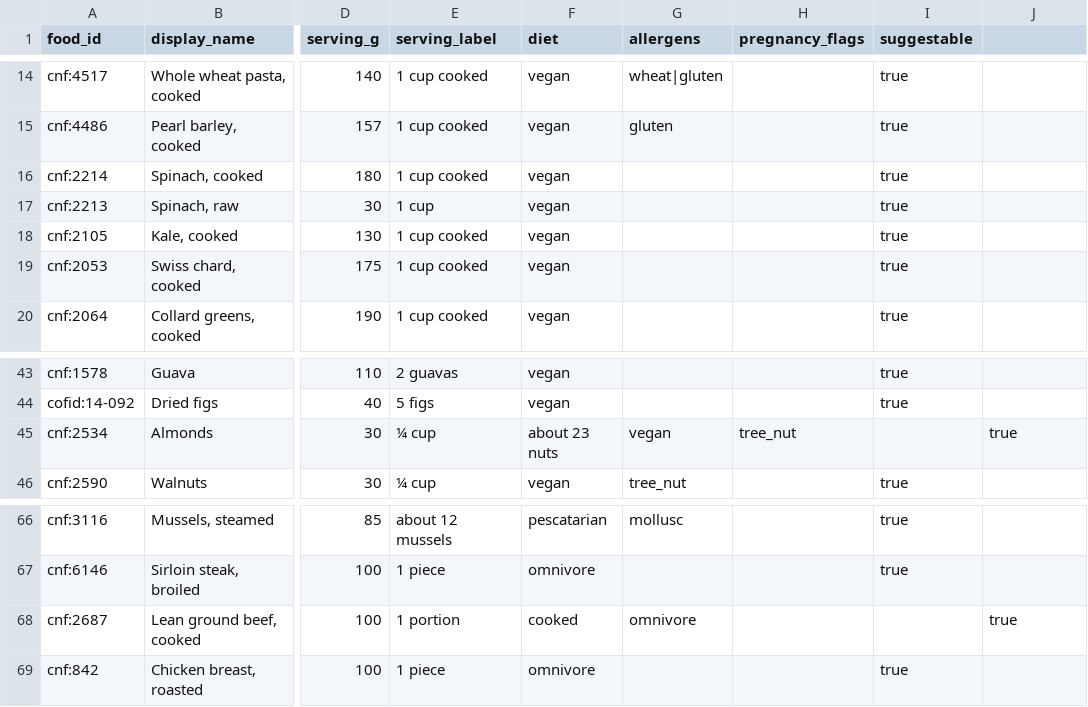
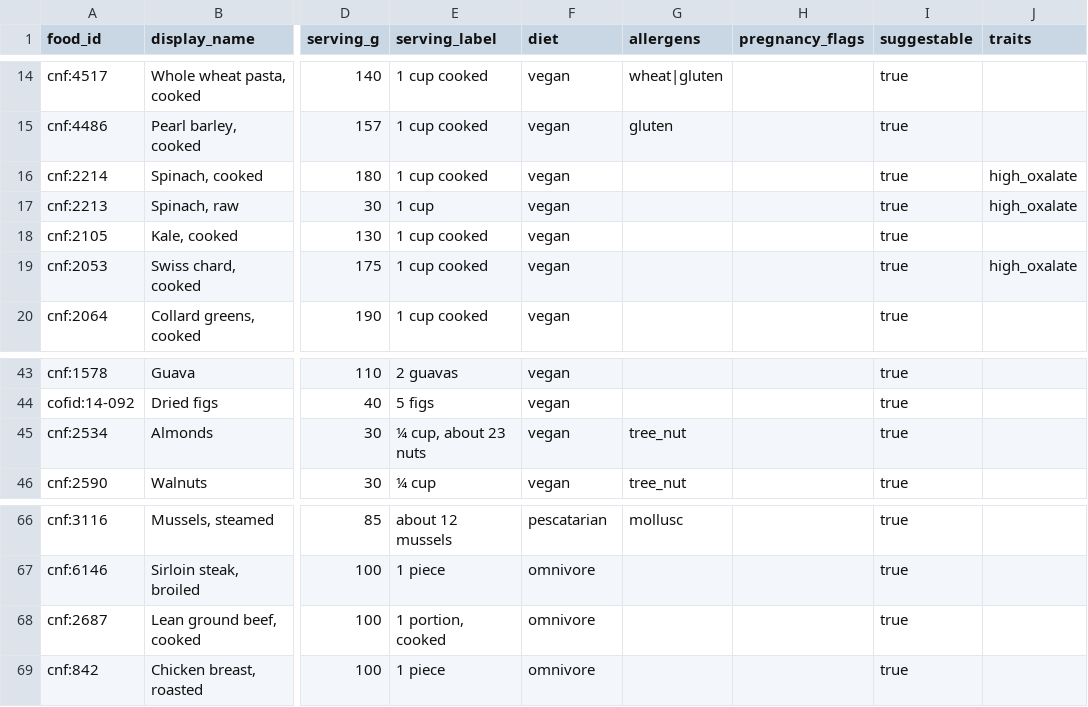
Before and after one commit to Firasmaraby/Tend, a CSV file: data/curation/starter.csv, drawn as a sheet; only a part is shown, gaps mark what is left out; the diff names each change by its address in the sheet, - before the commit and + after, or states it on an @@ line.

```diff
--- a/data/curation/starter.csv
+++ b/data/curation/starter.csv
-J1: (empty)
+J1: traits
-J16:J17 (traits): (empty)
+J16:J17 (traits): high_oxalate
-J19 (traits): (empty)
+J19 (traits): high_oxalate
-E45 (serving_label): ¼ cup
+E45 (serving_label): ¼ cup, about 23 nuts
-F45 (diet): about 23 nuts
+F45 (diet): vegan
-G45 (allergens): vegan
+G45 (allergens): tree_nut
-H45 (pregnancy_flags): tree_nut
+H45 (pregnancy_flags): (empty)
-I45 (suggestable): (empty)
+I45 (suggestable): true
-J45 (traits): true
+J45 (traits): (empty)
-E68 (serving_label): 1 portion
+E68 (serving_label): 1 portion, cooked
-F68 (diet): cooked
+F68 (diet): omnivore
-G68 (allergens): omnivore
+G68 (allergens): (empty)
-I68 (suggestable): (empty)
+I68 (suggestable): true
-J68 (traits): true
+J68 (traits): (empty)
```
Also changed, not shown: 15 other files.
